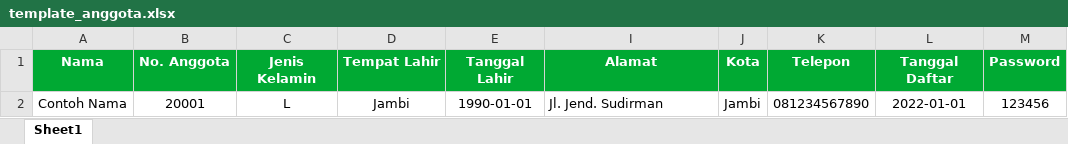
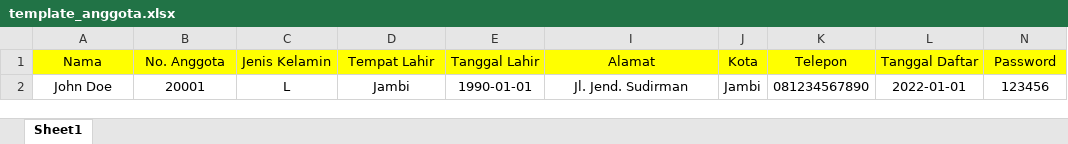
Before and after one commit to Kobatech-IT-Service/koperasi-v1, an Excel workbook: assets/template_anggota.xlsx, sheet Sheet1, drawn as a sheet; values as stored, in another font and other column widths than the file's, no borders; addresses are those after the commit; the diff names each change by its address in the sheet, - before the commit and + after, or states it on an @@ line.

Commit message:
fix import

```diff
--- a/assets/template_anggota.xlsx (sheet Sheet1)
+++ b/assets/template_anggota.xlsx (sheet Sheet1)
@@ A1:E1 fill: #00A933 → #FFFF00, bold: on → off, text colour: #FFFFFF → black @@
@@ I1:L1 fill: #00A933 → #FFFF00, bold: on → off, text colour: #FFFFFF → black @@
@@ N1 fill: #00A933 → #FFFF00, bold: on → off, text colour: #FFFFFF → black @@
-A2 (Nama): Contoh Nama
+A2 (Nama): John Doe
-I2 alignment: left
+I2 alignment: center
```
Also changed, not shown: hidden cells.
